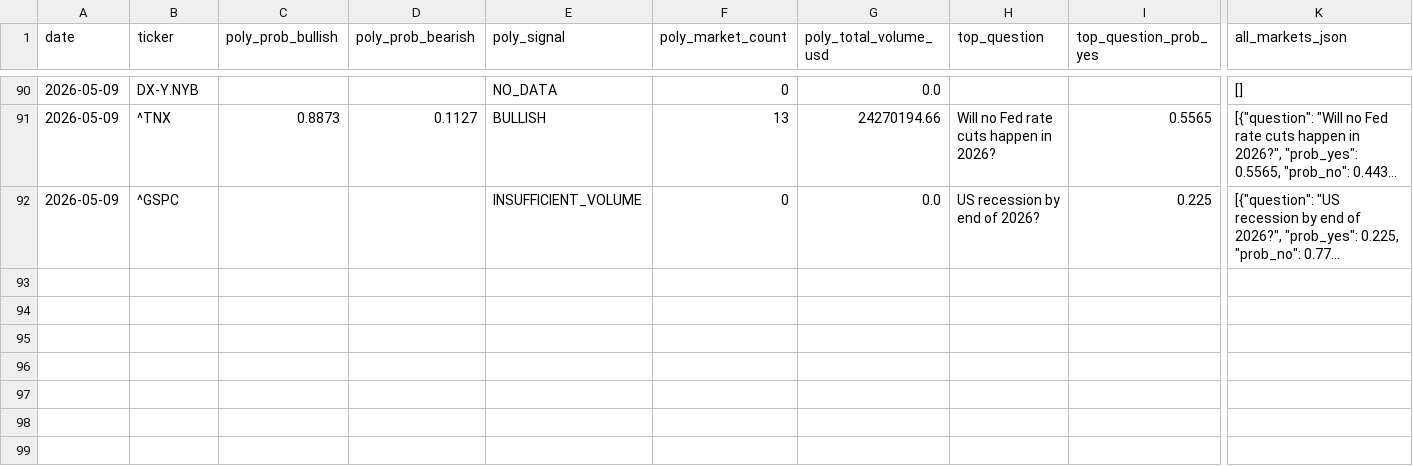
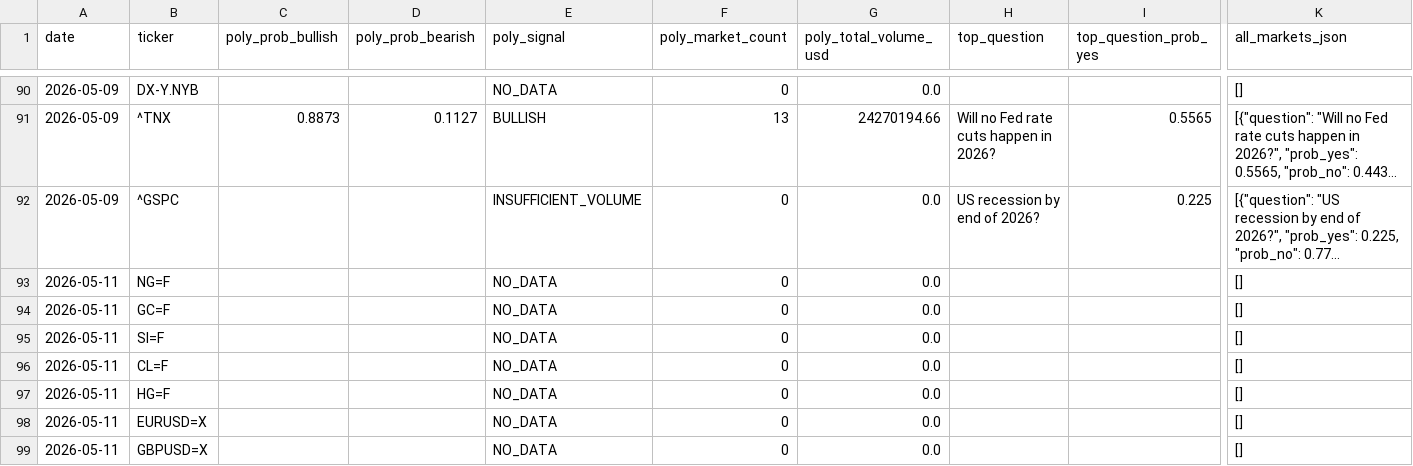
Before and after one commit to romankostin25-code/timecopilot-tracker, a CSV file: polymarket_data.csv, drawn as a sheet; only a part is shown, gaps mark what is left out; long unchanged cells end in …; rows hold the shown columns only; the diff covers the shown part only; the diff names each change by its address in the sheet, - before the commit and + after, or states it on an @@ line.

Commit message:
data: morning update 2026-05-11 20:26 UTC

```diff
--- a/polymarket_data.csv
+++ b/polymarket_data.csv
+row 93: 2026-05-11 | NG=F |  |  | NO_DATA | 0 | 0.0 |  |  | []
+row 94: 2026-05-11 | GC=F |  |  | NO_DATA | 0 | 0.0 |  |  | []
+row 95: 2026-05-11 | SI=F |  |  | NO_DATA | 0 | 0.0 |  |  | []
+row 96: 2026-05-11 | CL=F |  |  | NO_DATA | 0 | 0.0 |  |  | []
+row 97: 2026-05-11 | HG=F |  |  | NO_DATA | 0 | 0.0 |  |  | []
+row 98: 2026-05-11 | EURUSD=X |  |  | NO_DATA | 0 | 0.0 |  |  | []
+row 99: 2026-05-11 | GBPUSD=X |  |  | NO_DATA | 0 | 0.0 |  |  | []
```
Also changed, not shown: 6 added rows elsewhere in this file, macro_context.csv, 1 other file.
